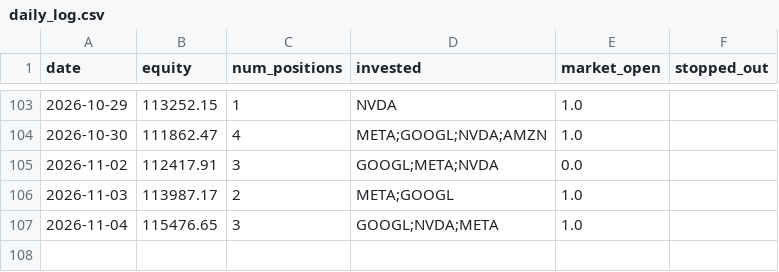
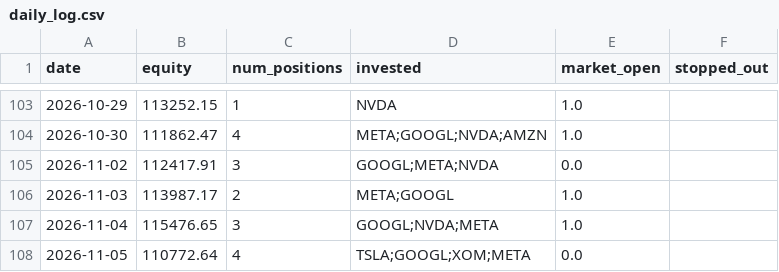
Before and after one commit to ryanchan339/stock-trade-server, a CSV file: results/daily_log.csv, drawn as a sheet; only a part is shown, gaps mark what is left out; the diff names each change by its address in the sheet, - before the commit and + after, or states it on an @@ line.

```diff
--- a/results/daily_log.csv
+++ b/results/daily_log.csv
+row 108: 2026-11-05 | 110772.64 | 4 | TSLA;GOOGL;XOM;META | 0.0
```
Also changed, not shown: 2 other files.
